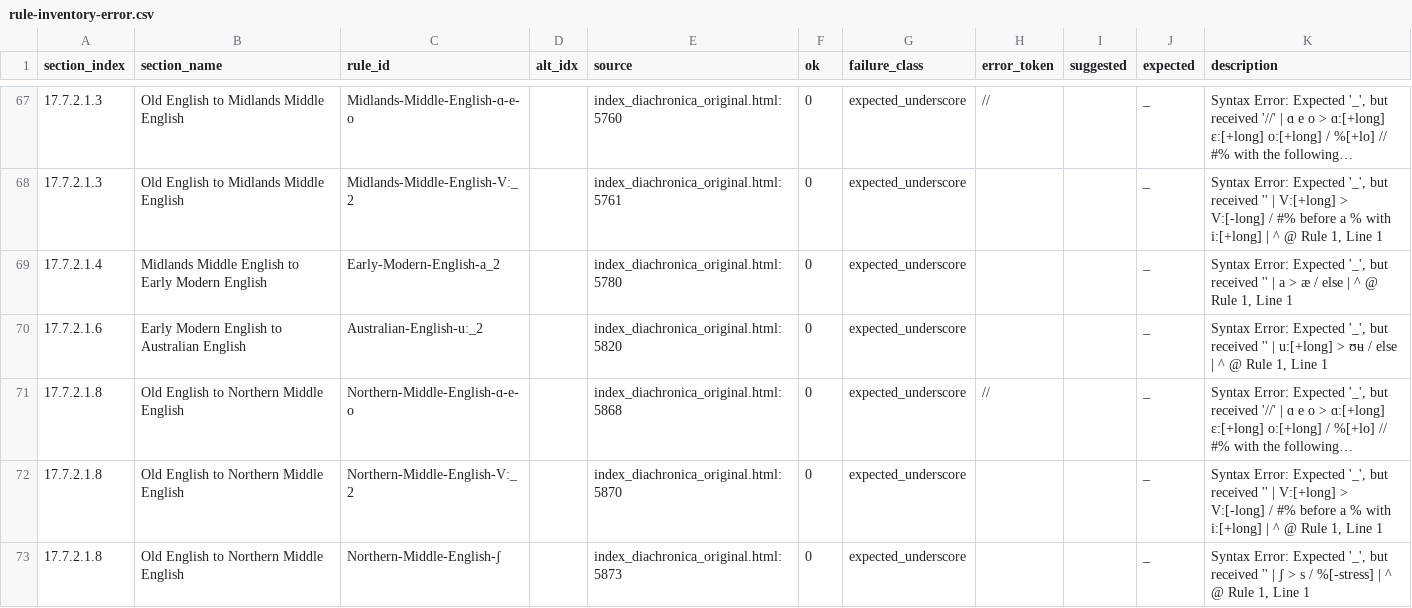
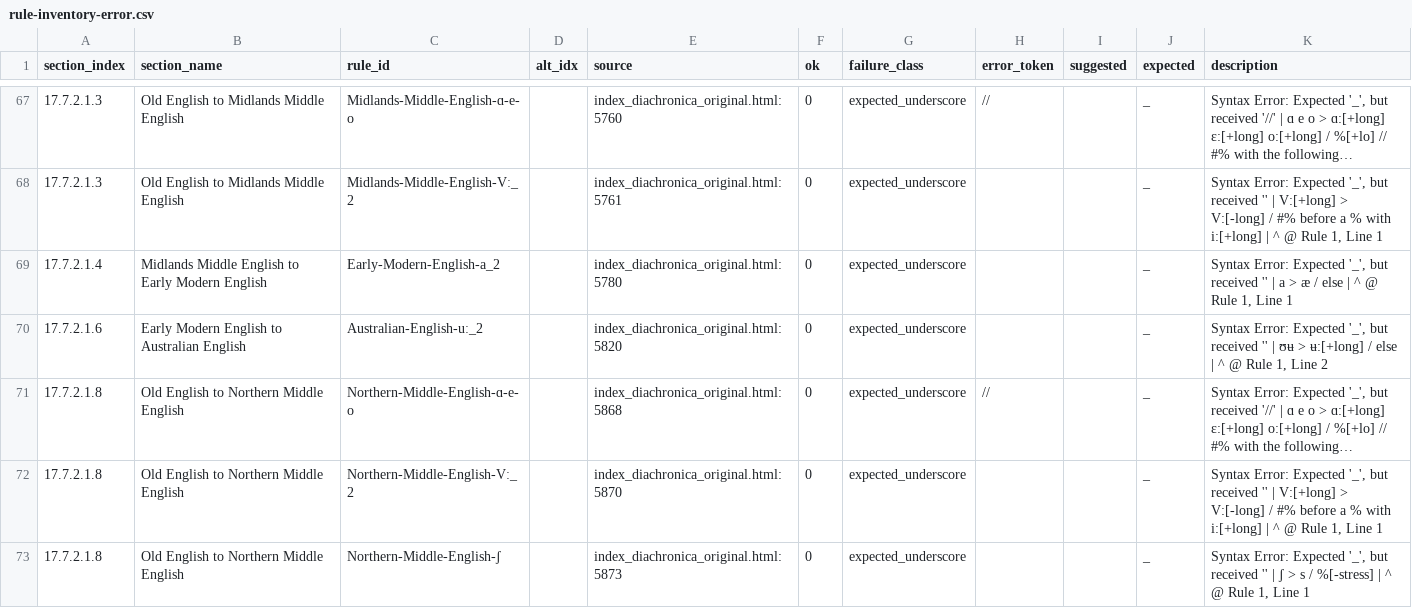
Before and after one commit to Pappa/conlanger, a CSV file: diagnostics/inventory/rule-inventory-error.csv, drawn as a sheet; only a part is shown, gaps mark what is left out; long unchanged cells end in …; the diff names each change by its address in the sheet, - before the commit and + after, or states it on an @@ line.

```diff
--- a/diagnostics/inventory/rule-inventory-error.csv
+++ b/diagnostics/inventory/rule-inventory-error.csv
-K70 (description): …'' | u:[+long] > ʊʉ / else | ^ @ Rule 1, Line 1
+K70 (description): …'' | ʊʉ > ʉ:[+long] / else | ^ @ Rule 1, Line 2
```
Also changed, not shown: diagnostics/inventory/error_clusters/expected_underscore_errors.csv, 10 other files.
